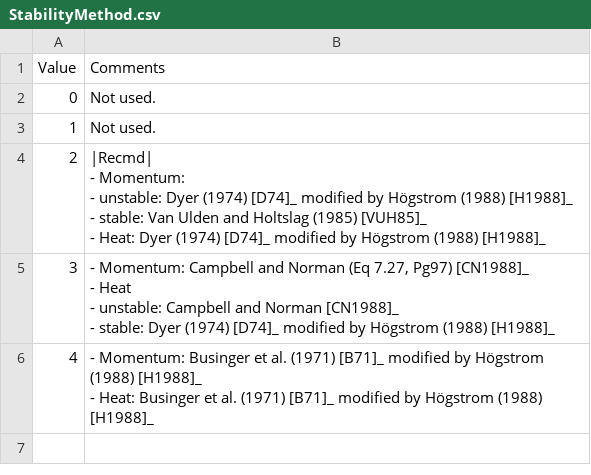
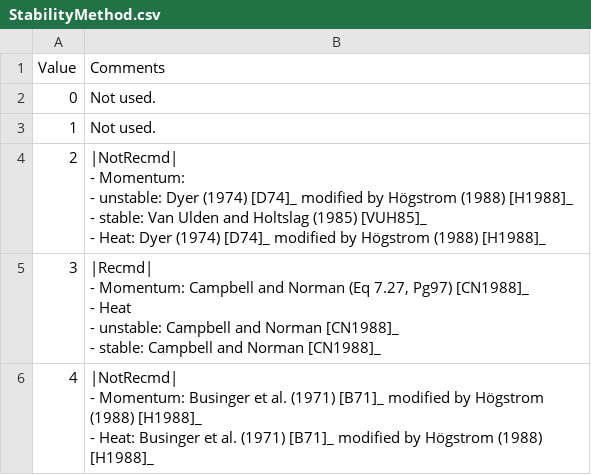
Before and after one commit to Urban-Meteorology-Reading/SUEWS-Docs, a CSV file: docs/source/input_files/RunControl/csv-table/StabilityMethod.csv, drawn as a sheet.

Commit message:
Update StabilityMethod.csv
changed the recommended options.

```diff
--- a/docs/source/input_files/RunControl/csv-table/StabilityMethod.csv
+++ b/docs/source/input_files/RunControl/csv-table/StabilityMethod.csv
@@ -3,20 +3,20 @@
 1,"Not used."
-2,"|Recmd|
-
-- Momentum:
-
-  - unstable: Dyer (1974) [D74]_ modified by Högstrom (1988) [H1988]_
-  - stable: Van Ulden and Holtslag (1985) [VUH85]_
-- Heat: Dyer (1974) [D74]_ modified by Högstrom (1988) [H1988]_"
-3,"
-
-- Momentum: Campbell and Norman (Eq 7.27, Pg97) [CN1988]_
-
-- Heat
-
-  - unstable: Campbell and Norman [CN1988]_
-  - stable: Dyer (1974) [D74]_ modified by Högstrom (1988) [H1988]_"
-4,"
-
-- Momentum: Businger et al. (1971) [B71]_ modified by Högstrom (1988) [H1988]_
-- Heat: Businger et al. (1971) [B71]_ modified by Högstrom (1988) [H1988]_"
+2,"|NotRecmd|
+
+- Momentum:
+
+  - unstable: Dyer (1974) [D74]_ modified by Högstrom (1988) [H1988]_
+  - stable: Van Ulden and Holtslag (1985) [VUH85]_
+- Heat: Dyer (1974) [D74]_ modified by Högstrom (1988) [H1988]_"
+3,"|Recmd|
+
+- Momentum: Campbell and Norman (Eq 7.27, Pg97) [CN1988]_
+
+- Heat
+
+  - unstable: Campbell and Norman [CN1988]_
+  - stable: Campbell and Norman [CN1988]_"
+4,"|NotRecmd|
+
+- Momentum: Businger et al. (1971) [B71]_ modified by Högstrom (1988) [H1988]_
+- Heat: Businger et al. (1971) [B71]_ modified by Högstrom (1988) [H1988]_"
```
